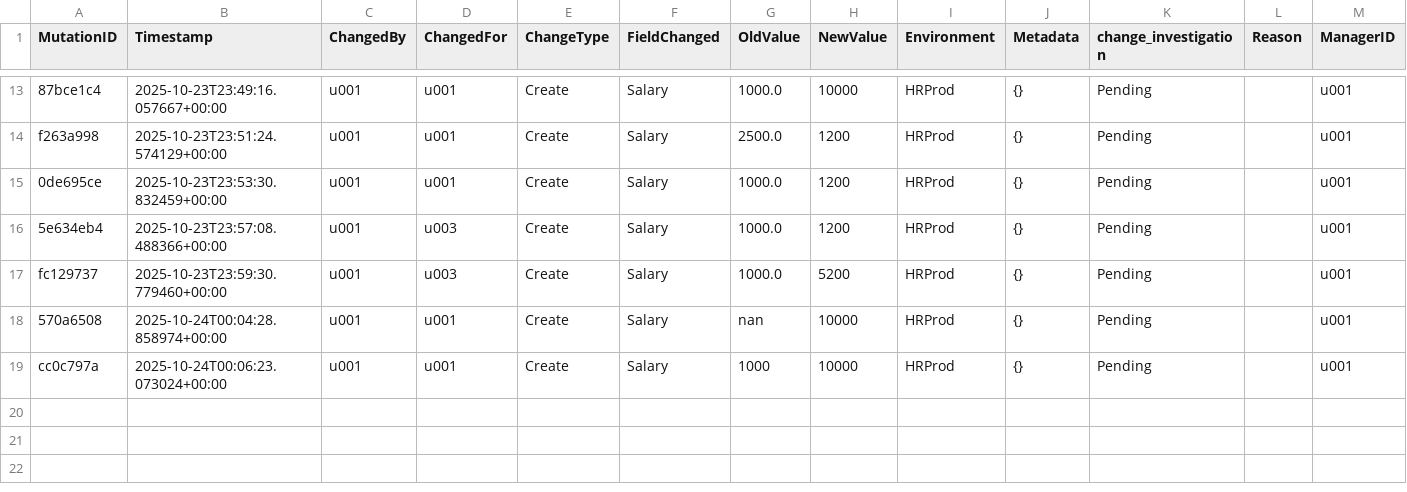
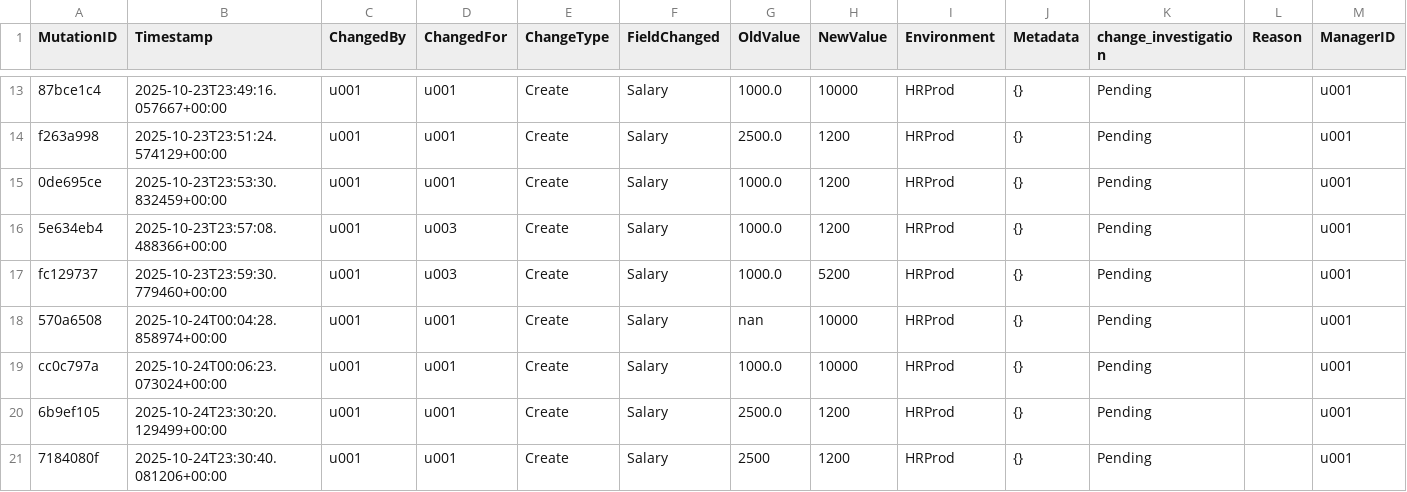
Before and after one commit to simonkrooder/KotP_Team12, a CSV file: data/hr_mutations.csv, drawn as a sheet; only a part is shown, gaps mark what is left out.

```diff
--- a/data/hr_mutations.csv
+++ b/data/hr_mutations.csv
@@ -18,2 +18,4 @@ fc129737,2025-10-23T23:59:30.779460+00:00,u001,u003,Create,Salary,1000.0,5200,HR
 570a6508,2025-10-24T00:04:28.858974+00:00,u001,u001,Create,Salary,nan,10000,HRProd,{},Pending,,u001
-cc0c797a,2025-10-24T00:06:23.073024+00:00,u001,u001,Create,Salary,1000,10000,HRProd,{},Pending,,u001
+cc0c797a,2025-10-24T00:06:23.073024+00:00,u001,u001,Create,Salary,1000.0,10000,HRProd,{},Pending,,u001
+6b9ef105,2025-10-24T23:30:20.129499+00:00,u001,u001,Create,Salary,2500.0,1200,HRProd,{},Pending,,u001
+7184080f,2025-10-24T23:30:40.081206+00:00,u001,u001,Create,Salary,2500,1200,HRProd,{},Pending,,u001
```
Also changed, not shown: data/audit_trail.csv, 1 other file.
